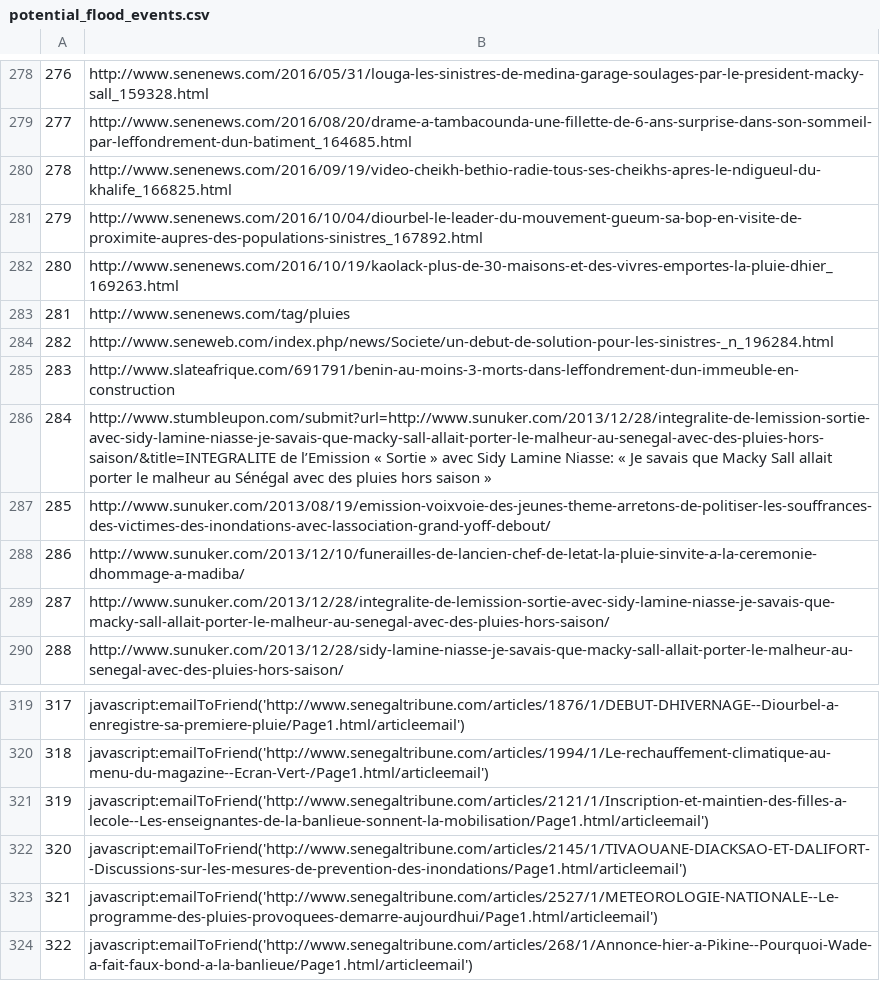
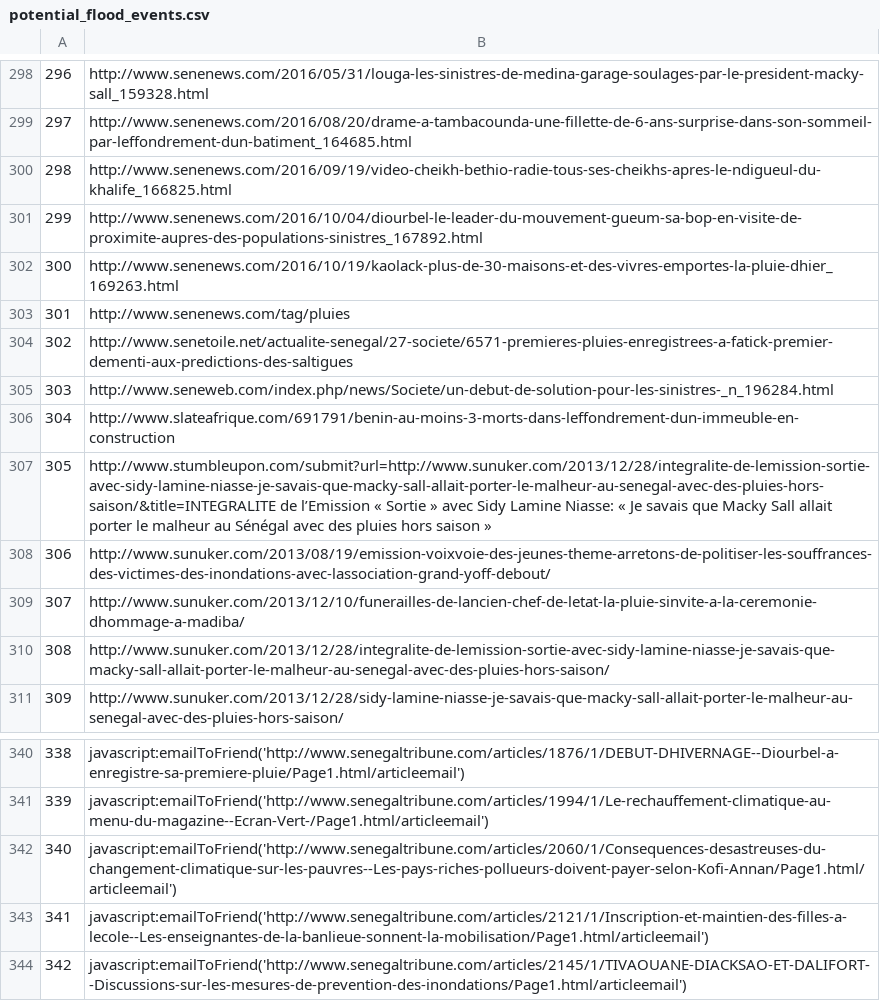
Before and after one commit to RanaivosonHerimanitra/Flood-scraping, a CSV file: potential_flood_events.csv, drawn as a sheet; only a part is shown, gaps mark what is left out; the shorter side is filled out with more unchanged rows; the diff covers the shown part only; the diff names each change by its address in the sheet, - before the commit and + after, or states it on an @@ line.

```diff
--- a/potential_flood_events.csv
+++ b/potential_flood_events.csv
@@ column A renumbered from row 4 down @@
+row 304: 302 | http://www.senetoile.net/actualite-senegal/27-societe/6571-premieres-pluies-enregistrees-a-fatick-premier-dementi-aux-predictions-des-saltigues
+row 342: 340 | javascript:emailToFriend('http://www.senegaltribune.com/articles/2060/1/Consequences-desastreuses-du-changement-climatique-sur-les-pauvres--Les-pays-riches-pollueurs-doivent-payer-selon-Kofi-Annan/Page1.html/articleemail')
```
Also changed, not shown: 22 added rows elsewhere in this file, 43 other files.
